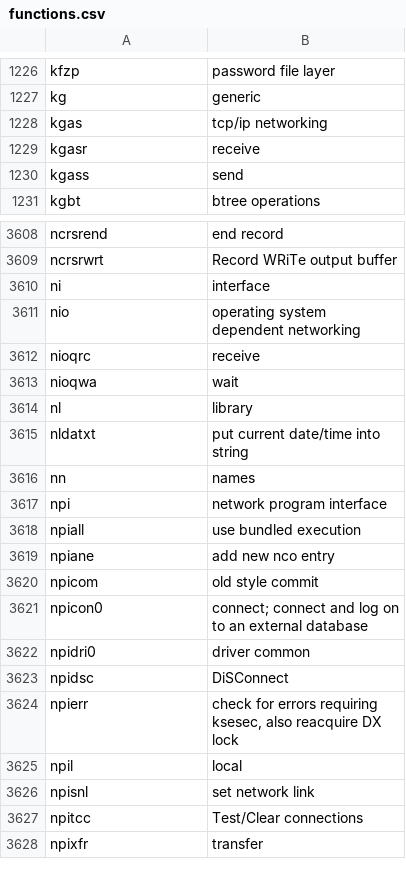
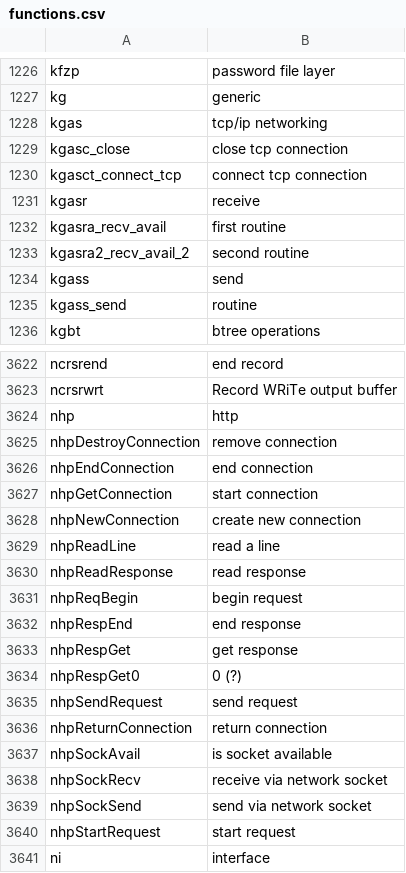
Before and after one commit to skoehler-soocs/ora_db_func_anno, a CSV file: functions.csv, drawn as a sheet; only a part is shown, gaps mark what is left out; the shorter side is filled out with more unchanged rows; the diff covers the shown part only; the diff names each change by its address in the sheet, - before the commit and + after, or states it on an @@ line.

Commit message:
tcp connections from the database

```diff
--- a/functions.csv
+++ b/functions.csv
+row 1229: kgasc_close | close tcp connection
+row 1230: kgasct_connect_tcp | connect tcp connection
+row 1232: kgasra_recv_avail | first routine
+row 1233: kgasra2_recv_avail_2 | second routine
+row 1235: kgass_send | routine
+row 3624: nhp | http
+row 3625: nhpDestroyConnection | remove connection
+row 3626: nhpEndConnection | end connection
+row 3627: nhpGetConnection | start connection
+row 3628: nhpNewConnection | create new connection
+row 3629: nhpReadLine | read a line
+row 3630: nhpReadResponse | read response
+row 3631: nhpReqBegin | begin request
+row 3632: nhpRespEnd | end response
+row 3633: nhpRespGet | get response
+row 3634: nhpRespGet0 | 0 (?)
+row 3635: nhpSendRequest | send request
+row 3636: nhpReturnConnection | return connection
+row 3637: nhpSockAvail | is socket available
+row 3638: nhpSockRecv | receive via network socket
+row 3639: nhpSockSend | send via network socket
+row 3640: nhpStartRequest | start request
```
Also changed, not shown: 13 added rows elsewhere in this file.
